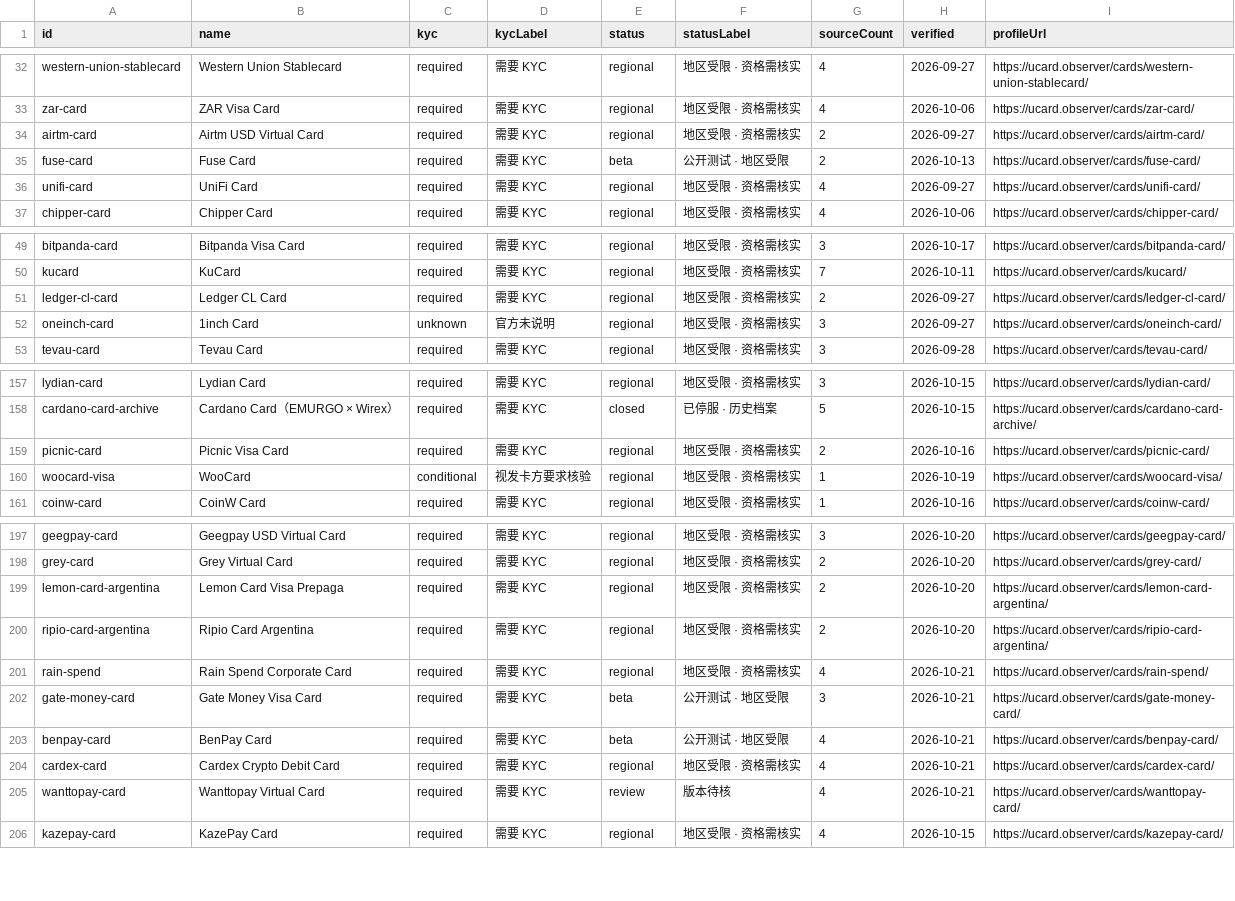
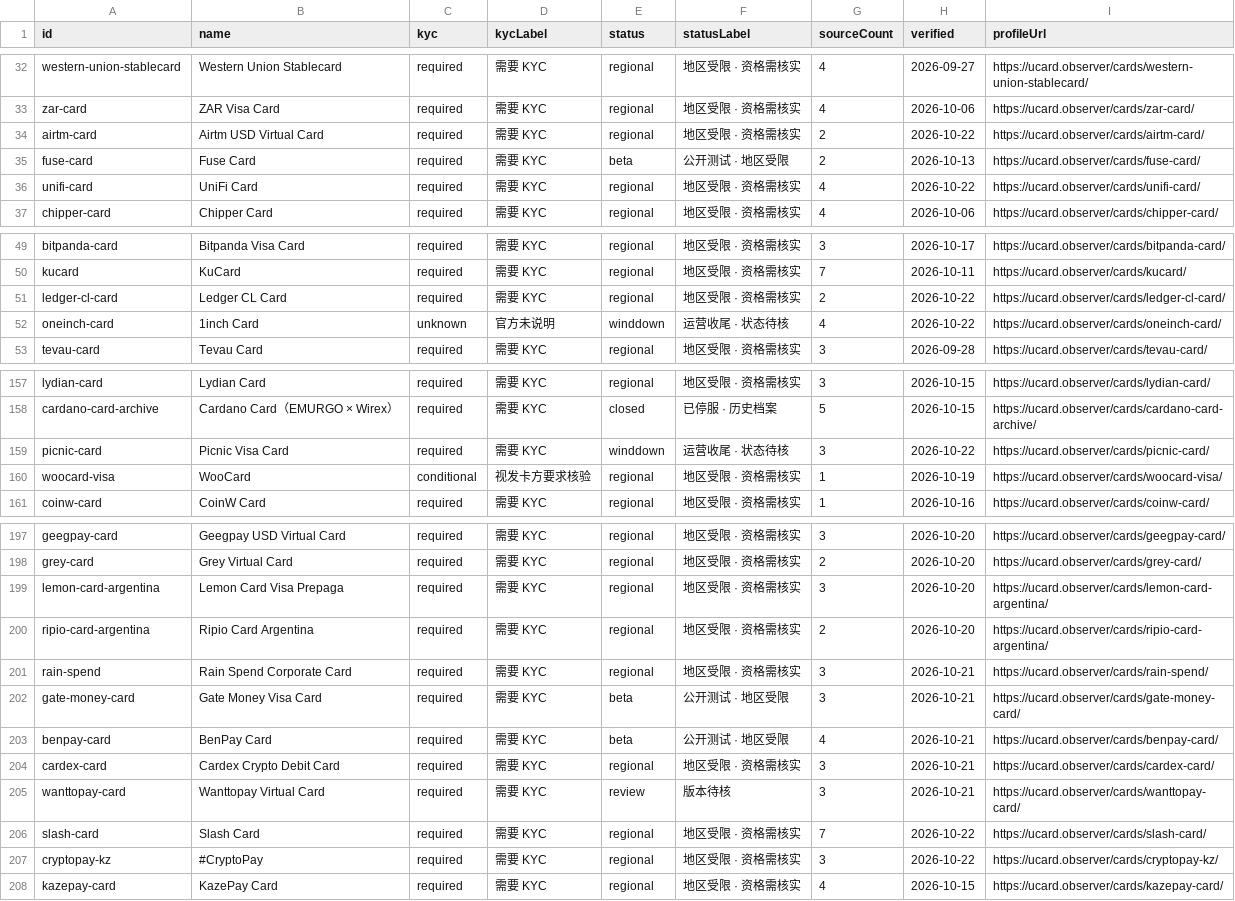
Before and after one commit to liam1024-tech/awesome-crypto-cards, a CSV file: data/ucard-coverage.csv, drawn as a sheet; only a part is shown, gaps mark what is left out; the diff covers the shown part only.

```diff
--- a/data/ucard-coverage.csv
+++ b/data/ucard-coverage.csv
@@ -33,5 +33,5 @@
 "zar-card","ZAR Visa Card","required","需要 KYC","regional","地区受限 · 资格需核实","4","2026-10-06","https://ucard.observer/cards/zar-card/"
-"airtm-card","Airtm USD Virtual Card","required","需要 KYC","regional","地区受限 · 资格需核实","2","2026-09-27","https://ucard.observer/cards/airtm-card/"
+"airtm-card","Airtm USD Virtual Card","required","需要 KYC","regional","地区受限 · 资格需核实","2","2026-10-22","https://ucard.observer/cards/airtm-card/"
 "fuse-card","Fuse Card","required","需要 KYC","beta","公开测试 · 地区受限","2","2026-10-13","https://ucard.observer/cards/fuse-card/"
-"unifi-card","UniFi Card","required","需要 KYC","regional","地区受限 · 资格需核实","4","2026-09-27","https://ucard.observer/cards/unifi-card/"
+"unifi-card","UniFi Card","required","需要 KYC","regional","地区受限 · 资格需核实","4","2026-10-22","https://ucard.observer/cards/unifi-card/"
 "chipper-card","Chipper Card","required","需要 KYC","regional","地区受限 · 资格需核实","4","2026-10-06","https://ucard.observer/cards/chipper-card/"
@@ -50,4 +50,4 @@
 "kucard","KuCard","required","需要 KYC","regional","地区受限 · 资格需核实","7","2026-10-11","https://ucard.observer/cards/kucard/"
-"ledger-cl-card","Ledger CL Card","required","需要 KYC","regional","地区受限 · 资格需核实","2","2026-09-27","https://ucard.observer/cards/ledger-cl-card/"
-"oneinch-card","1inch Card","unknown","官方未说明","regional","地区受限 · 资格需核实","3","2026-09-27","https://ucard.observer/cards/oneinch-card/"
+"ledger-cl-card","Ledger CL Card","required","需要 KYC","regional","地区受限 · 资格需核实","2","2026-10-22","https://ucard.observer/cards/ledger-cl-card/"
+"oneinch-card","1inch Card","unknown","官方未说明","winddown","运营收尾 · 状态待核","4","2026-10-22","https://ucard.observer/cards/oneinch-card/"
 "tevau-card","Tevau Card","required","需要 KYC","regional","地区受限 · 资格需核实","3","2026-09-28","https://ucard.observer/cards/tevau-card/"
@@ -158,3 +158,3 @@
 "cardano-card-archive","Cardano Card（EMURGO × Wirex）","required","需要 KYC","closed","已停服 · 历史档案","5","2026-10-15","https://ucard.observer/cards/cardano-card-archive/"
-"picnic-card","Picnic Visa Card","required","需要 KYC","regional","地区受限 · 资格需核实","2","2026-10-16","https://ucard.observer/cards/picnic-card/"
+"picnic-card","Picnic Visa Card","required","需要 KYC","winddown","运营收尾 · 状态待核","3","2026-10-22","https://ucard.observer/cards/picnic-card/"
 "woocard-visa","WooCard","conditional","视发卡方要求核验","regional","地区受限 · 资格需核实","1","2026-10-19","https://ucard.observer/cards/woocard-visa/"
@@ -198,9 +198,11 @@
 "grey-card","Grey Virtual Card","required","需要 KYC","regional","地区受限 · 资格需核实","2","2026-10-20","https://ucard.observer/cards/grey-card/"
-"lemon-card-argentina","Lemon Card Visa Prepaga","required","需要 KYC","regional","地区受限 · 资格需核实","2","2026-10-20","https://ucard.observer/cards/lemon-card-argentina/"
+"lemon-card-argentina","Lemon Card Visa Prepaga","required","需要 KYC","regional","地区受限 · 资格需核实","3","2026-10-20","https://ucard.observer/cards/lemon-card-argentina/"
 "ripio-card-argentina","Ripio Card Argentina","required","需要 KYC","regional","地区受限 · 资格需核实","2","2026-10-20","https://ucard.observer/cards/ripio-card-argentina/"
-"rain-spend","Rain Spend Corporate Card","required","需要 KYC","regional","地区受限 · 资格需核实","4","2026-10-21","https://ucard.observer/cards/rain-spend/"
+"rain-spend","Rain Spend Corporate Card","required","需要 KYC","regional","地区受限 · 资格需核实","3","2026-10-21","https://ucard.observer/cards/rain-spend/"
 "gate-money-card","Gate Money Visa Card","required","需要 KYC","beta","公开测试 · 地区受限","3","2026-10-21","https://ucard.observer/cards/gate-money-card/"
 "benpay-card","BenPay Card","required","需要 KYC","beta","公开测试 · 地区受限","4","2026-10-21","https://ucard.observer/cards/benpay-card/"
-"cardex-card","Cardex Crypto Debit Card","required","需要 KYC","regional","地区受限 · 资格需核实","4","2026-10-21","https://ucard.observer/cards/cardex-card/"
-"wanttopay-card","Wanttopay Virtual Card","required","需要 KYC","review","版本待核","4","2026-10-21","https://ucard.observer/cards/wanttopay-card/"
+"cardex-card","Cardex Crypto Debit Card","required","需要 KYC","regional","地区受限 · 资格需核实","3","2026-10-21","https://ucard.observer/cards/cardex-card/"
+"wanttopay-card","Wanttopay Virtual Card","required","需要 KYC","review","版本待核","3","2026-10-21","https://ucard.observer/cards/wanttopay-card/"
+"slash-card","Slash Card","required","需要 KYC","regional","地区受限 · 资格需核实","7","2026-10-22","https://ucard.observer/cards/slash-card/"
+"cryptopay-kz","#CryptoPay","required","需要 KYC","regional","地区受限 · 资格需核实","3","2026-10-22","https://ucard.observer/cards/cryptopay-kz/"
 "kazepay-card","KazePay Card","required","需要 KYC","regional","地区受限 · 资格需核实","4","2026-10-15","https://ucard.observer/cards/kazepay-card/"
```
Also changed, not shown: 12 edited cells elsewhere in this file, data/app-privacy-matrix.csv, data/card-changelogs.csv, 6 other files.
